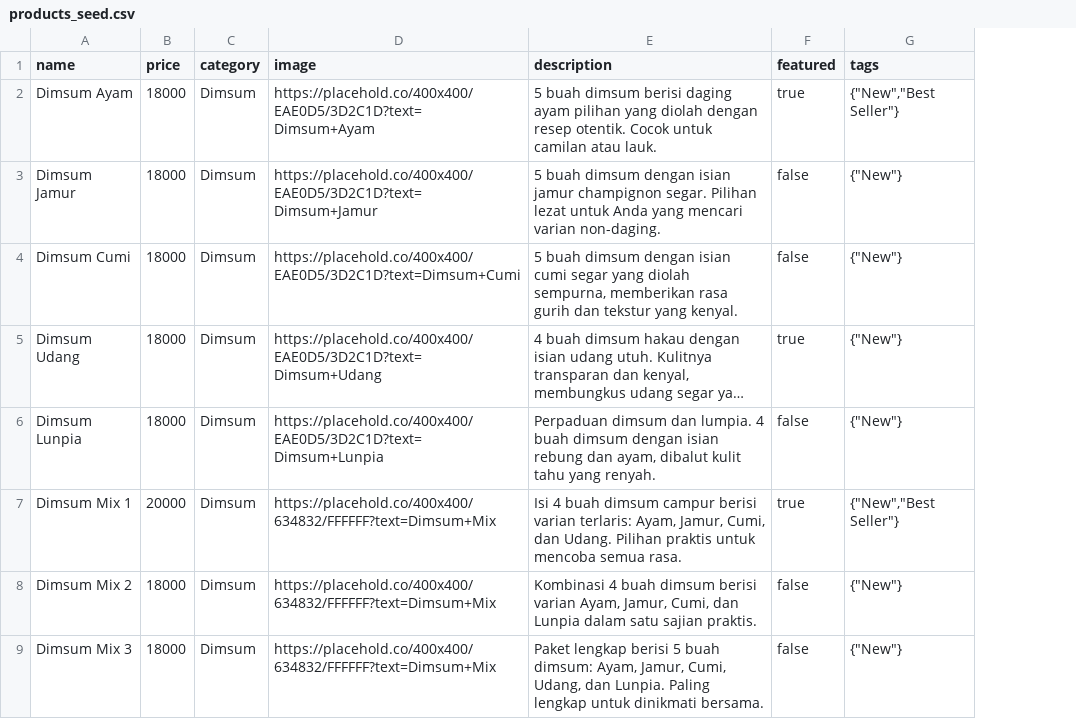
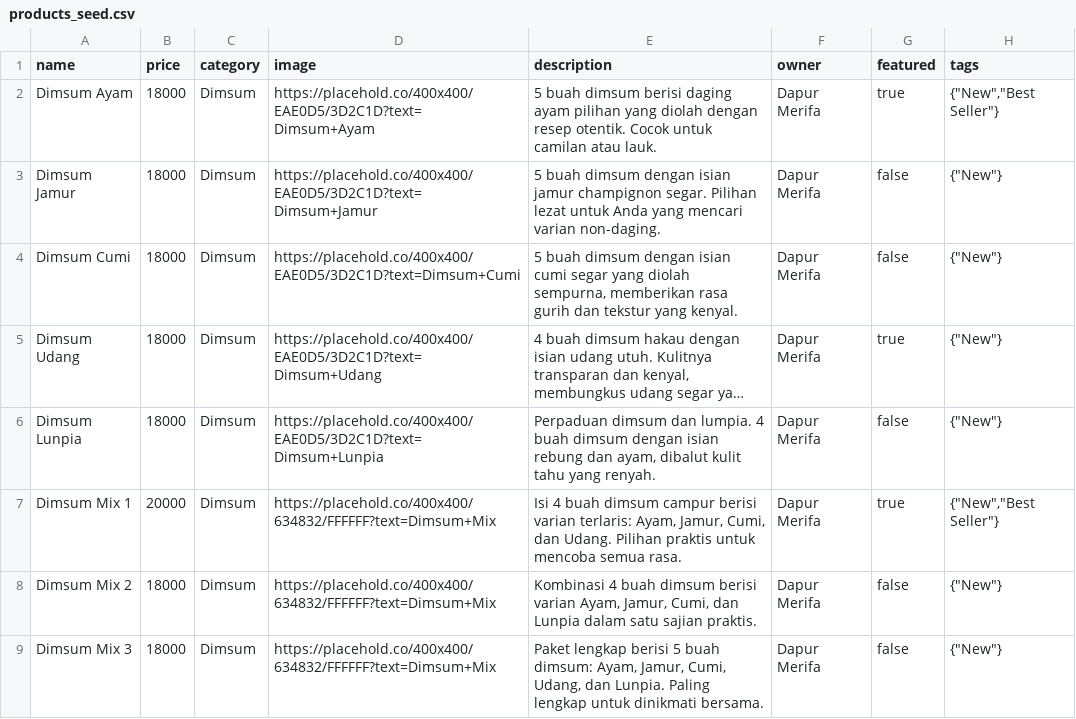
Before and after one commit to itzd-dev/DM-App, a CSV file: docs/products_seed.csv, drawn as a sheet; only a part is shown; long unchanged cells end in …; the diff names each change by its address in the sheet, - before the commit and + after, or states it on an @@ line.

```diff
--- a/docs/products_seed.csv
+++ b/docs/products_seed.csv
+column F (owner), rows 2-9: all Dapur Merifa
```
Also changed, not shown: 14 other files.
